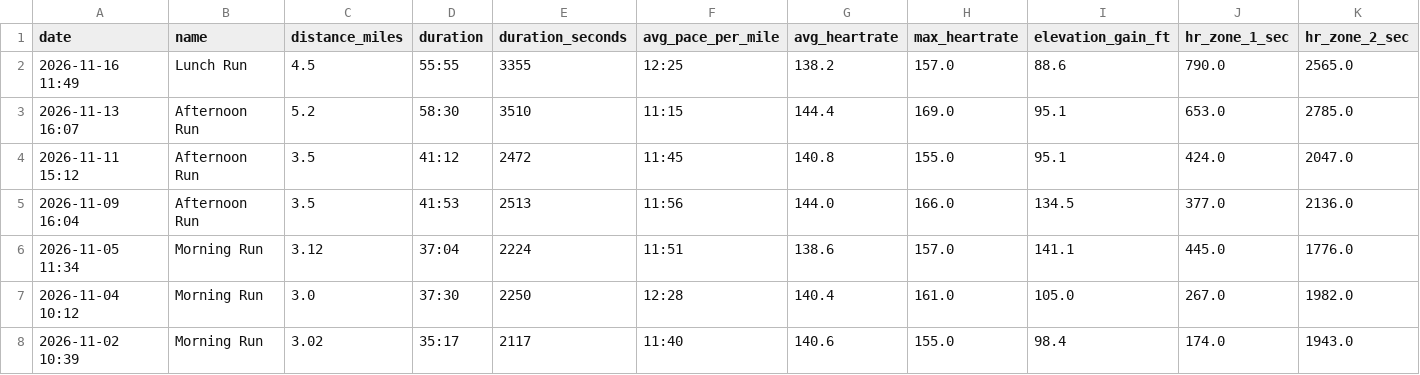
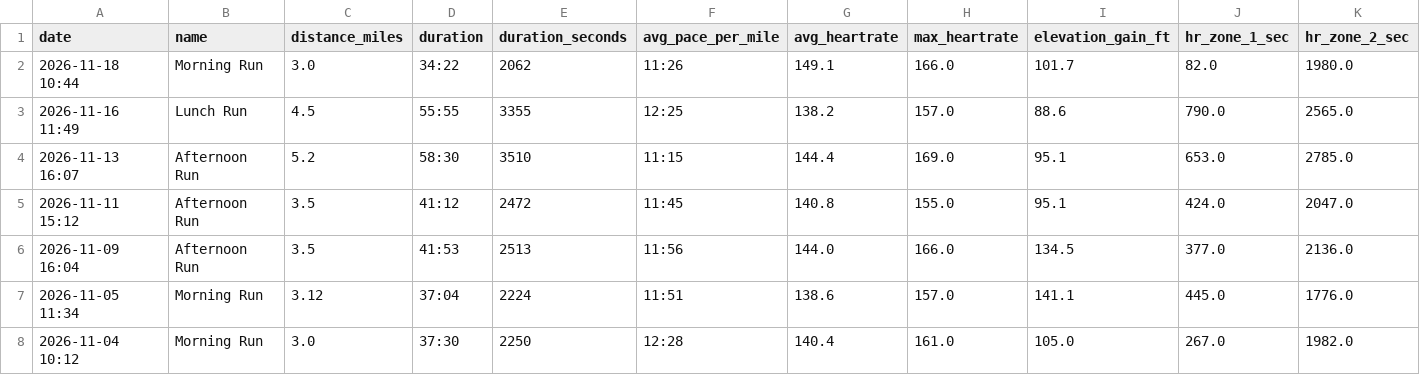
Before and after one commit to malcalakovalski/stravalytics, a CSV file: data/strava-runs-summary.csv, drawn as a sheet; only a part is shown; the shorter side is filled out with more unchanged rows; rows hold the shown columns only; the diff names each change by its address in the sheet, - before the commit and + after, or states it on an @@ line.

```diff
--- a/data/strava-runs-summary.csv
+++ b/data/strava-runs-summary.csv
+row 2: 2026-11-18 10:44 | Morning Run | 3.0 | 34:22 | 2062 | 11:26 | 149.1 | 166.0 | 101.7 | 82.0 | 1980.0
```
Also changed, not shown: 1 other file.
